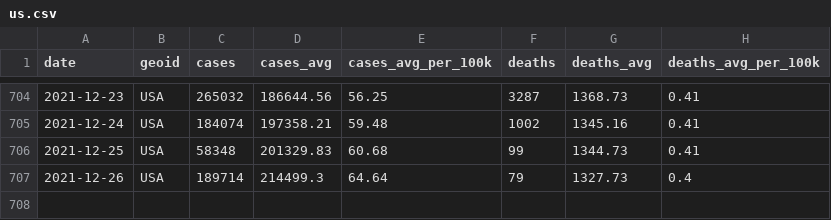
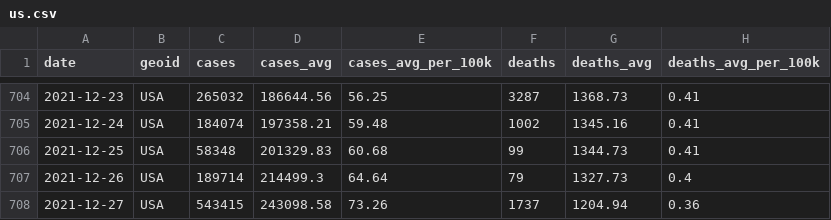
Before and after one commit to nytimes/covid-19-data, a CSV file: rolling-averages/us.csv, drawn as a sheet; only a part is shown, gaps mark what is left out.

Commit message:
Updating data.

```diff
--- a/rolling-averages/us.csv
+++ b/rolling-averages/us.csv
@@ -707 +707,2 @@ date,geoid,cases,cases_avg,cases_avg_per_100k,deaths,deaths_avg,deaths_avg_per_1
 2021-12-26,USA,189714,214499.3,64.64,79,1327.73,0.4
+2021-12-27,USA,543415,243098.58,73.26,1737,1204.94,0.36
```
Also changed, not shown: live/us-counties.csv, live/us-states.csv, 5 other files.
